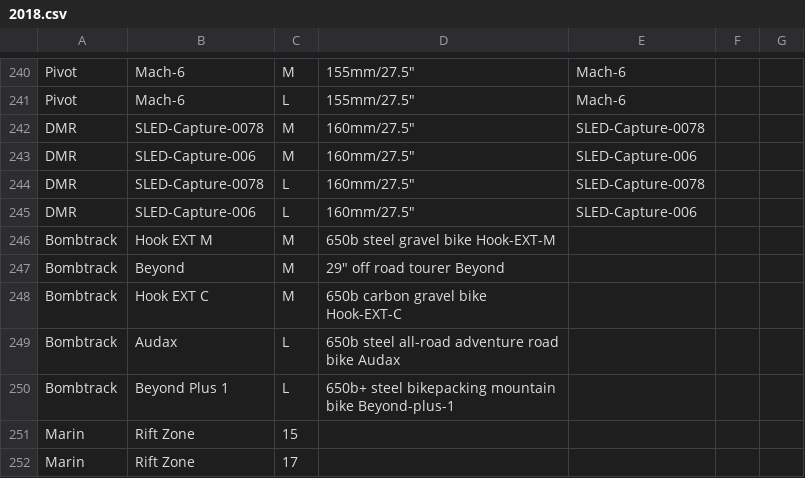
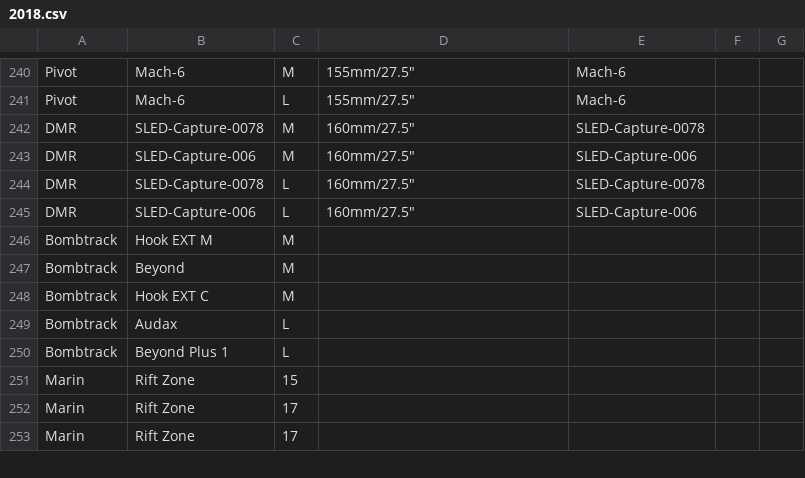
Before and after one commit to recipher/booking-service, a CSV file: lib/apps/products/data/2018.csv, drawn as a sheet; only a part is shown, gaps mark what is left out; the shorter side is filled out with more unchanged rows; the diff names each change by its address in the sheet, - before the commit and + after, or states it on an @@ line.

Commit message:
Fix products

```diff
--- a/lib/apps/products/data/2018.csv
+++ b/lib/apps/products/data/2018.csv
-D246: 650b steel gravel bike Hook-EXT-M
+D246: (empty)
-D247: 29" off road tourer Beyond
+D247: (empty)
-D248: 650b carbon gravel bike Hook-EXT-C
+D248: (empty)
-D249: 650b steel all-road adventure road bike Audax
+D249: (empty)
-D250: 650b+ steel bikepacking mountain bike Beyond-plus-1
+D250: (empty)
```
